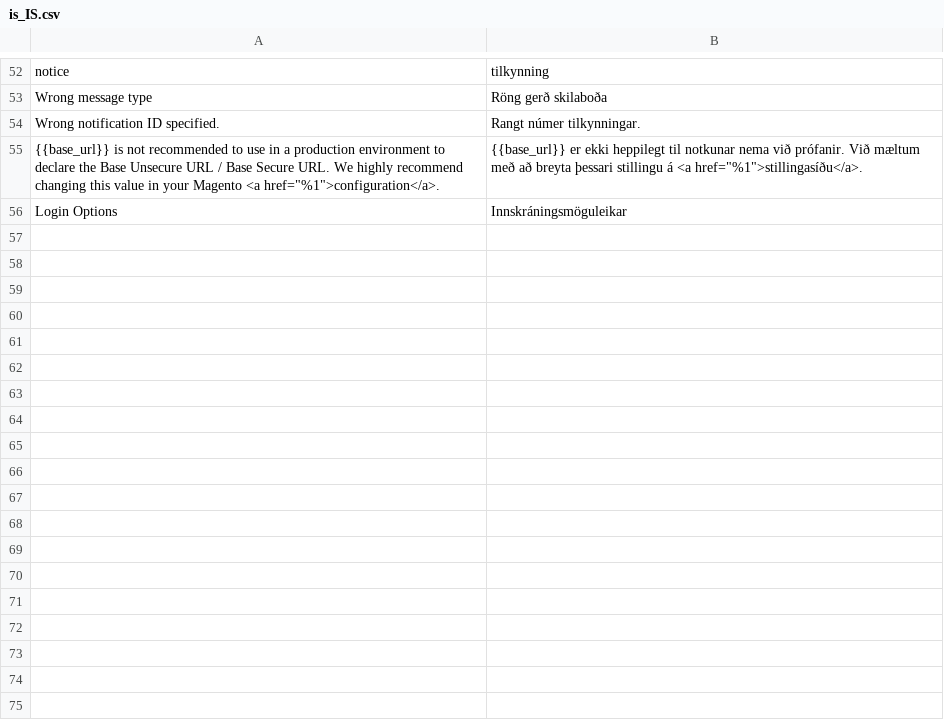
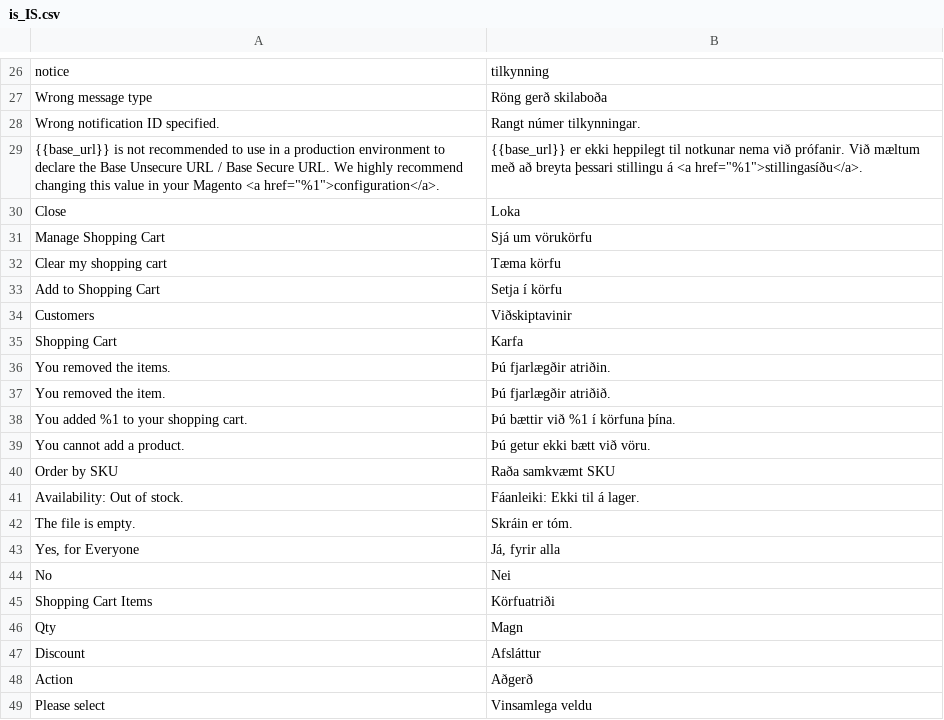
Before and after one commit to magento-l10n/language-is_IS, a CSV file: is_IS.csv, drawn as a sheet; only a part is shown, gaps mark what is left out; the shorter side is filled out with more unchanged rows; the diff covers the shown part only.

Commit message:
Updating translations from Crowdin.

```diff
--- a/is_IS.csv
+++ b/is_IS.csv
@@ -55 +29,21 @@ notice,tilkynning
 "{{base_url}} is not recommended to use in a production environment to declare the Base Unsecure URL / Base Secure URL. We highly recommend changing this value in your Magento <a href=""%1"">configuration</a>.","{{base_url}} er ekki heppilegt til notkunar nema við prófanir. Við mæltum með að breyta þessari stillingu á <a href=""%1"">stillingasíðu</a>."
+Close,Loka
+"Manage Shopping Cart","Sjá um vörukörfu"
+"Clear my shopping cart","Tæma körfu"
+"Add to Shopping Cart","Setja í körfu"
+Customers,Viðskiptavinir
+"Shopping Cart",Karfa
+"You removed the items.","Þú fjarlægðir atriðin."
+"You removed the item.","Þú fjarlægðir atriðið."
+"You added %1 to your shopping cart.","Þú bættir við %1 í körfuna þína."
+"You cannot add a product.","Þú getur ekki bætt við vöru."
+"Order by SKU","Raða samkvæmt SKU"
+"Availability: Out of stock.","Fáanleiki: Ekki til á lager."
+"The file is empty.","Skráin er tóm."
+"Yes, for Everyone","Já, fyrir alla"
+No,Nei
+"Shopping Cart Items",Körfuatriði
+Qty,Magn
+Discount,Afsláttur
+Action,Aðgerð
+"Please select","Vinsamlega veldu"
```
Also changed, not shown: 57 added rows and 26 moved rows elsewhere in this file, 1 other file.
